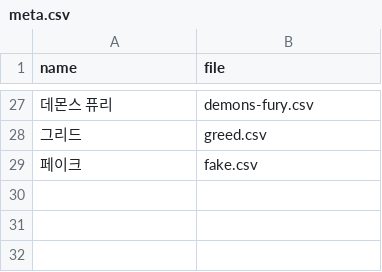
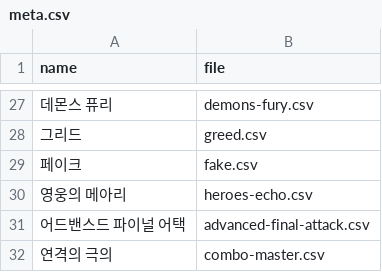
Before and after one commit to dlrjsdl234-ctrl/my-site, a CSV file: datas/rpskill-perf/meta.csv, drawn as a sheet; only a part is shown, gaps mark what is left out; the diff names each change by its address in the sheet, - before the commit and + after, or states it on an @@ line.

```diff
--- a/datas/rpskill-perf/meta.csv
+++ b/datas/rpskill-perf/meta.csv
+row 30: 영웅의 메아리 | heroes-echo.csv
+row 31: 어드밴스드 파이널 어택 | advanced-final-attack.csv
+row 32: 연격의 극의 | combo-master.csv
```
Also changed, not shown: datas/rpskill/meta.csv, 6 other files.
